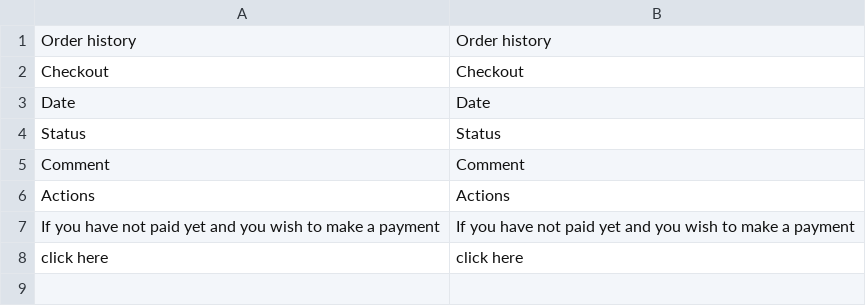
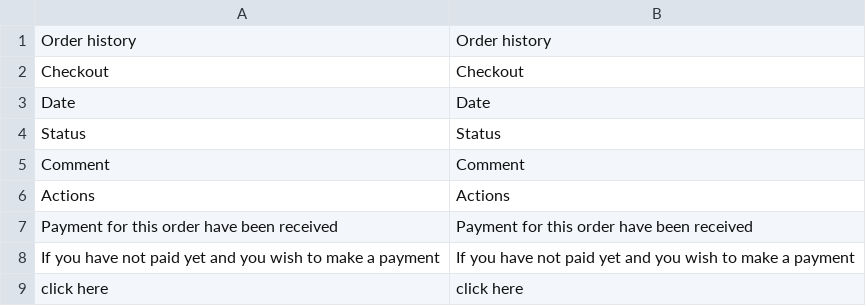
Before and after one commit to mistertango-dev/magento-module, a CSV file: 1.x/app/locale/en_US/MisterTango_Payment.csv, drawn as a sheet; the diff names each change by its address in the sheet, - before the commit and + after, or states it on an @@ line.

```diff
--- a/1.x/app/locale/en_US/MisterTango_Payment.csv
+++ b/1.x/app/locale/en_US/MisterTango_Payment.csv
+row 7: Payment for this order have been received | Payment for this order have been received
```
Also changed, not shown: 1.x/app/locale/lt_LT/MisterTango_Payment.csv, 15 other files.
